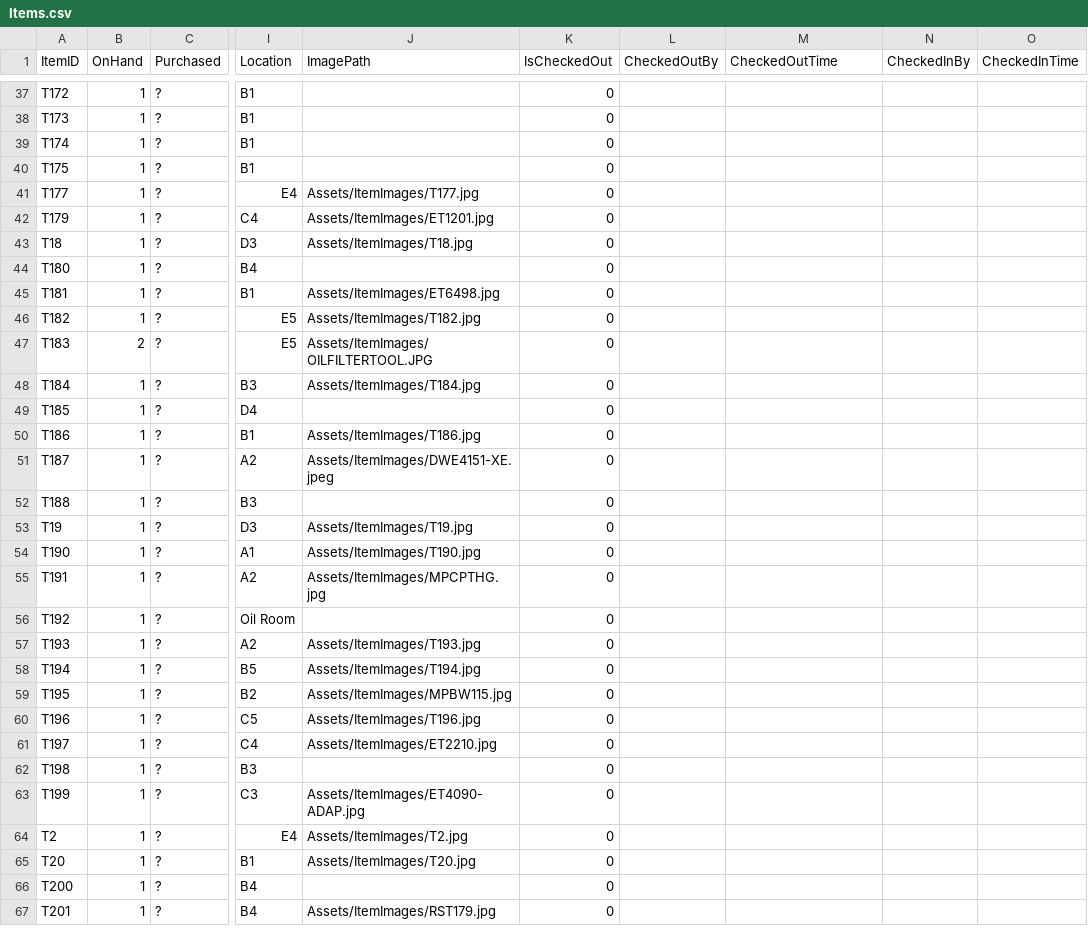
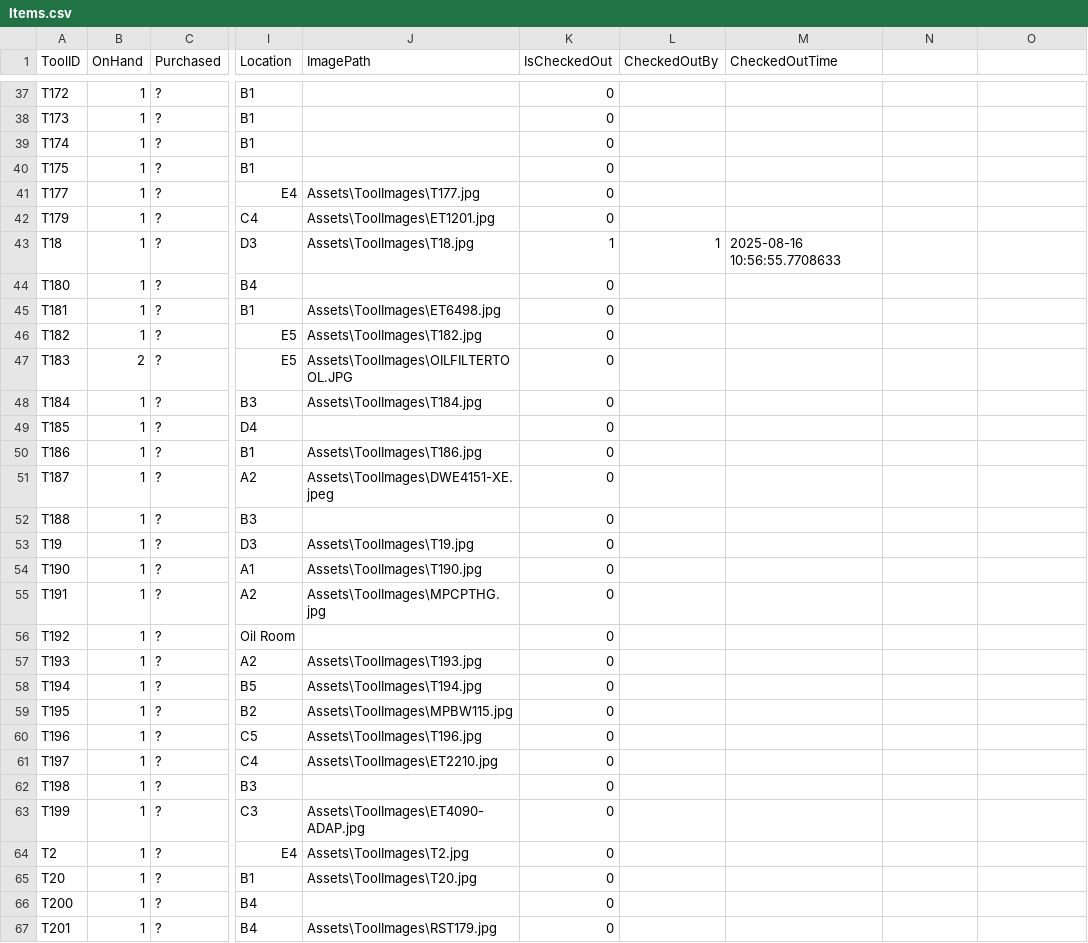
Before and after one commit to BaccioOFDeath/ToolManagementAppV2, a CSV file: Items.csv, drawn as a sheet; only a part is shown, gaps mark what is left out; the diff covers the shown part only; the diff names each change by its address in the sheet, - before the commit and + after, or states it on an @@ line.

Commit message:
added more images

```diff
--- a/Items.csv
+++ b/Items.csv
-A1: ItemID
+A1: ToolID
-N1: CheckedInBy
+N1: (empty)
-O1: CheckedInTime
+O1: (empty)
-J41 (ImagePath): Assets/ItemImages/T177.jpg
+J41 (ImagePath): Assets\ToolImages\T177.jpg
-J42 (ImagePath): Assets/ItemImages/ET1201.jpg
+J42 (ImagePath): Assets\ToolImages\ET1201.jpg
-J43 (ImagePath): Assets/ItemImages/T18.jpg
+J43 (ImagePath): Assets\ToolImages\T18.jpg
-K43 (IsCheckedOut): 0
+K43 (IsCheckedOut): 1
-L43 (CheckedOutBy): (empty)
+L43 (CheckedOutBy): 1
-M43 (CheckedOutTime): (empty)
+M43 (CheckedOutTime): 2025-08-16 10:56:55.7708633
-J45 (ImagePath): Assets/ItemImages/ET6498.jpg
+J45 (ImagePath): Assets\ToolImages\ET6498.jpg
-J46 (ImagePath): Assets/ItemImages/T182.jpg
+J46 (ImagePath): Assets\ToolImages\T182.jpg
-J47 (ImagePath): Assets/ItemImages/OILFILTERTOOL.JPG
+J47 (ImagePath): Assets\ToolImages\OILFILTERTOOL.JPG
-J48 (ImagePath): Assets/ItemImages/T184.jpg
+J48 (ImagePath): Assets\ToolImages\T184.jpg
-J50 (ImagePath): Assets/ItemImages/T186.jpg
+J50 (ImagePath): Assets\ToolImages\T186.jpg
-J51 (ImagePath): Assets/ItemImages/DWE4151-XE.jpeg
+J51 (ImagePath): Assets\ToolImages\DWE4151-XE.jpeg
-J53 (ImagePath): Assets/ItemImages/T19.jpg
+J53 (ImagePath): Assets\ToolImages\T19.jpg
-J54 (ImagePath): Assets/ItemImages/T190.jpg
+J54 (ImagePath): Assets\ToolImages\T190.jpg
-J55 (ImagePath): Assets/ItemImages/MPCPTHG.jpg
+J55 (ImagePath): Assets\ToolImages\MPCPTHG.jpg
-J57 (ImagePath): Assets/ItemImages/T193.jpg
+J57 (ImagePath): Assets\ToolImages\T193.jpg
-J58 (ImagePath): Assets/ItemImages/T194.jpg
+J58 (ImagePath): Assets\ToolImages\T194.jpg
-J59 (ImagePath): Assets/ItemImages/MPBW115.jpg
+J59 (ImagePath): Assets\ToolImages\MPBW115.jpg
-J60 (ImagePath): Assets/ItemImages/T196.jpg
+J60 (ImagePath): Assets\ToolImages\T196.jpg
-J61 (ImagePath): Assets/ItemImages/ET2210.jpg
+J61 (ImagePath): Assets\ToolImages\ET2210.jpg
-J63 (ImagePath): Assets/ItemImages/ET4090-ADAP.jpg
+J63 (ImagePath): Assets\ToolImages\ET4090-ADAP.jpg
-J64 (ImagePath): Assets/ItemImages/T2.jpg
+J64 (ImagePath): Assets\ToolImages\T2.jpg
-J65 (ImagePath): Assets/ItemImages/T20.jpg
+J65 (ImagePath): Assets\ToolImages\T20.jpg
-J67 (ImagePath): Assets/ItemImages/RST179.jpg
+J67 (ImagePath): Assets\ToolImages\RST179.jpg
```
Also changed, not shown: 1 added row and 85 edited cells elsewhere in this file, 14 other files.
